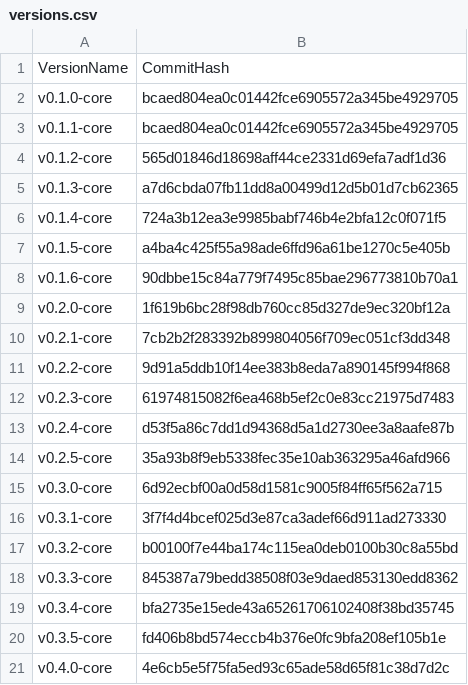
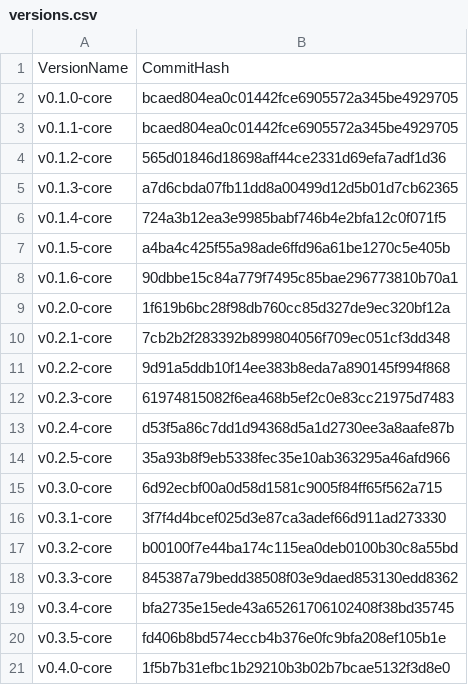
Before and after one commit to flint-lang/flint-lang.github.io, a CSV file: wiki/versions.csv, drawn as a sheet.

Commit message:
Updated commit hash for the 0.4.0-core tag

```diff
--- a/wiki/versions.csv
+++ b/wiki/versions.csv
@@ -20,2 +20,2 @@ v0.3.4-core,bfa2735e15ede43a65261706102408f38bd35745
 v0.3.5-core,fd406b8bd574eccb4b376e0fc9bfa208ef105b1e
-v0.4.0-core,4e6cb5e5f75fa5ed93c65ade58d65f81c38d7d2c
+v0.4.0-core,1f5b7b31efbc1b29210b3b02b7bcae5132f3d8e0
```
